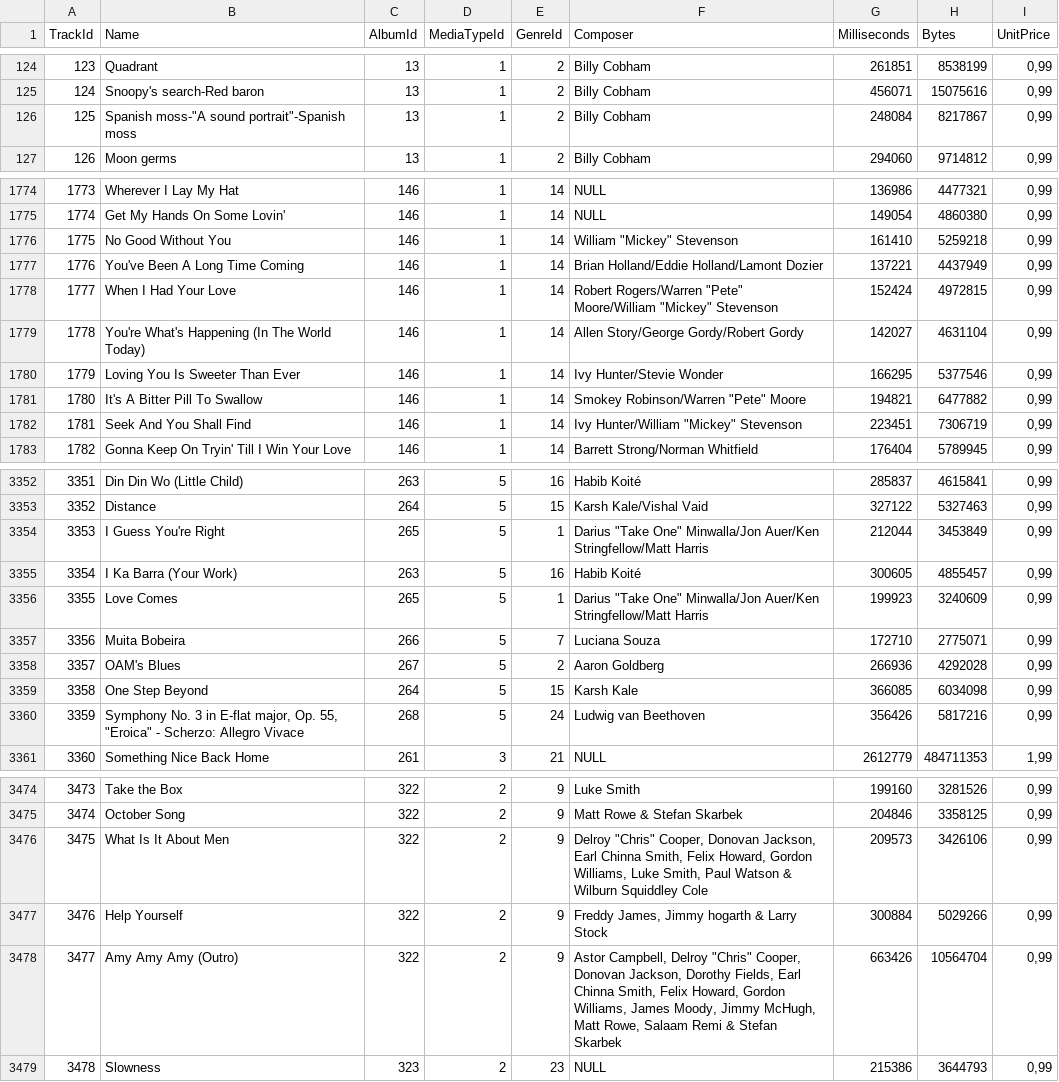
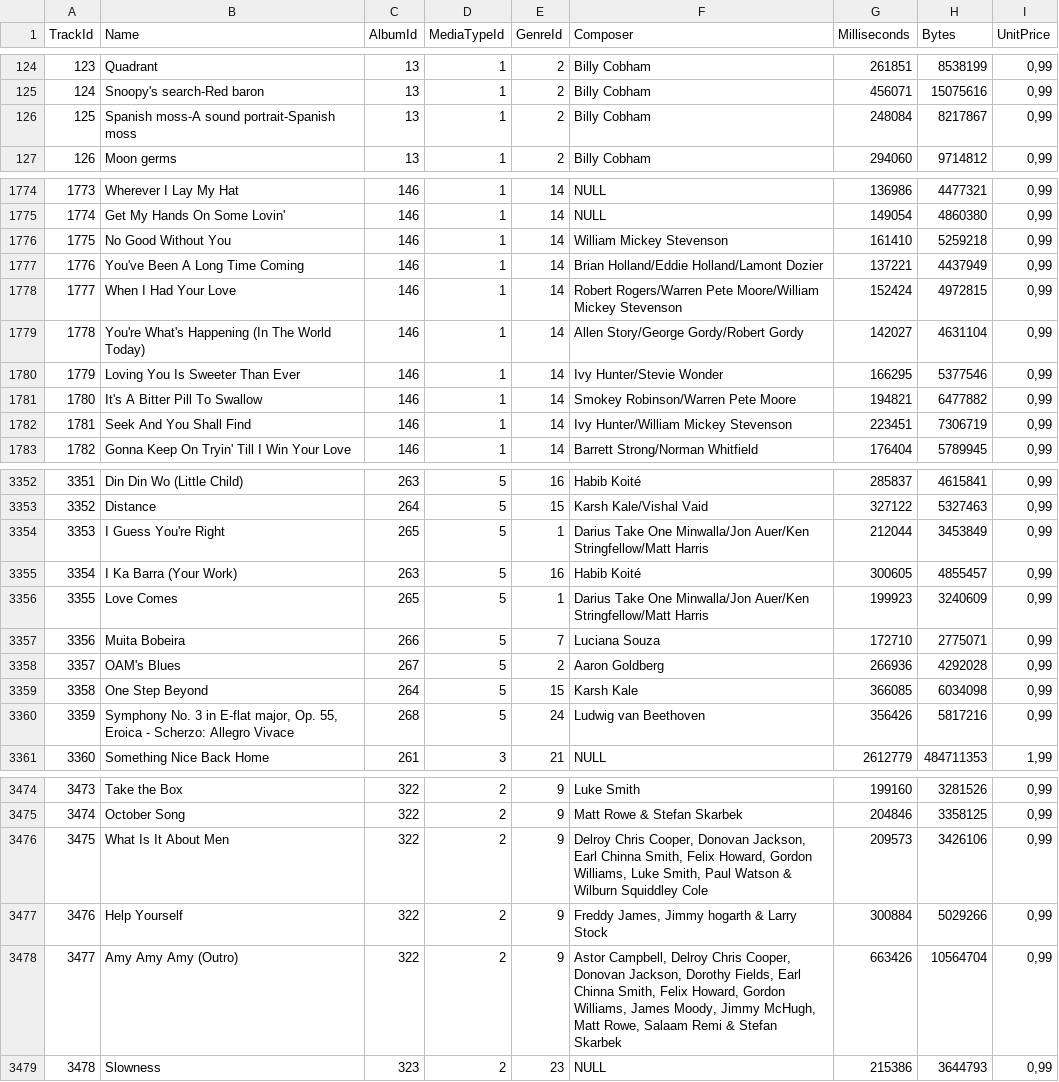
Before and after one commit to leoggehrer/Chinook, a CSV file: Chinook.ConApp/CsvData/Track.csv, drawn as a sheet; only a part is shown, gaps mark what is left out; the diff covers the shown part only; the diff names each change by its address in the sheet, - before the commit and + after, or states it on an @@ line.

```diff
--- a/Chinook.ConApp/CsvData/Track.csv
+++ b/Chinook.ConApp/CsvData/Track.csv
-B126 (Name): Spanish moss-"A sound portrait"-Spanish moss
+B126 (Name): Spanish moss-A sound portrait-Spanish moss
-F1776 (Composer): William "Mickey" Stevenson
+F1776 (Composer): William Mickey Stevenson
-F1778 (Composer): Robert Rogers/Warren "Pete" Moore/William "Mickey" Stevenson
+F1778 (Composer): Robert Rogers/Warren Pete Moore/William Mickey Stevenson
-F1781 (Composer): Smokey Robinson/Warren "Pete" Moore
+F1781 (Composer): Smokey Robinson/Warren Pete Moore
-F1782 (Composer): Ivy Hunter/William "Mickey" Stevenson
+F1782 (Composer): Ivy Hunter/William Mickey Stevenson
-F3354 (Composer): Darius "Take One" Minwalla/Jon Auer/Ken…
+F3354 (Composer): Darius Take One Minwalla/Jon Auer/Ken…
-F3356 (Composer): Darius "Take One" Minwalla/Jon Auer/Ken…
+F3356 (Composer): Darius Take One Minwalla/Jon Auer/Ken…
-B3360 (Name): …Op. 55, "Eroica" - Scherzo:…
+B3360 (Name): …Op. 55, Eroica - Scherzo:…
-F3476 (Composer): Delroy "Chris" Cooper, Donovan…
+F3476 (Composer): Delroy Chris Cooper, Donovan…
-F3478 (Composer): …Campbell, Delroy "Chris" Cooper, Donovan…
+F3478 (Composer): …Campbell, Delroy Chris Cooper, Donovan…
```
Also changed, not shown: 38 edited cells elsewhere in this file, Chinook.ConApp/CsvData/Album.csv, Chinook.ConApp/CsvData/Artist.csv, 23 other files.
